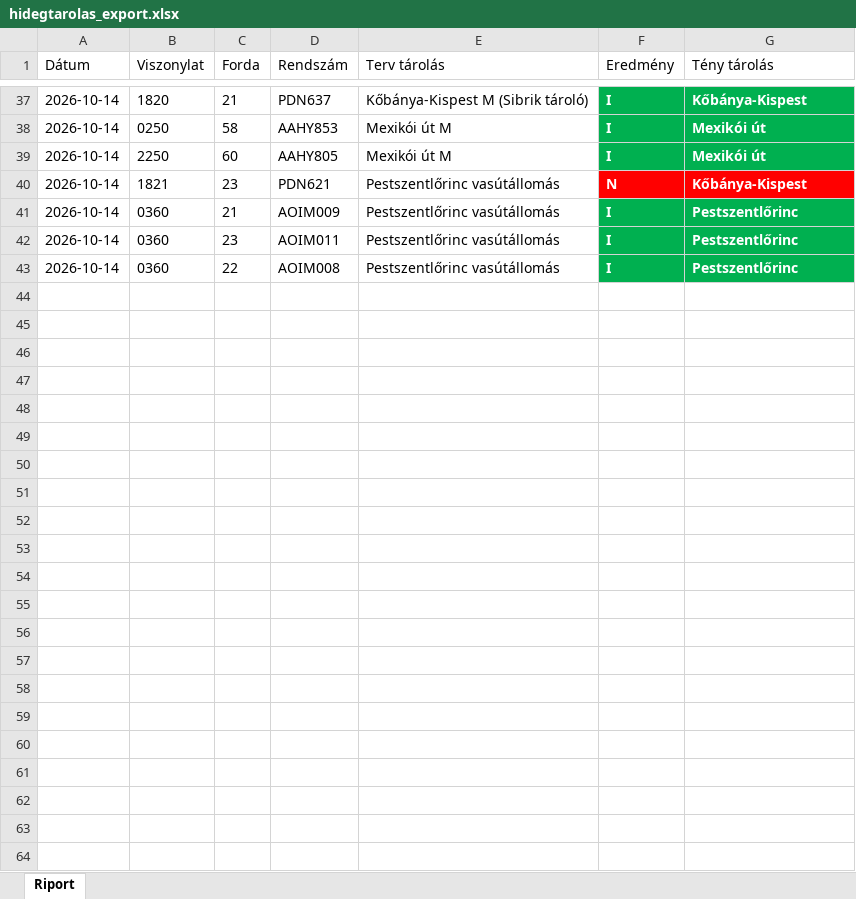
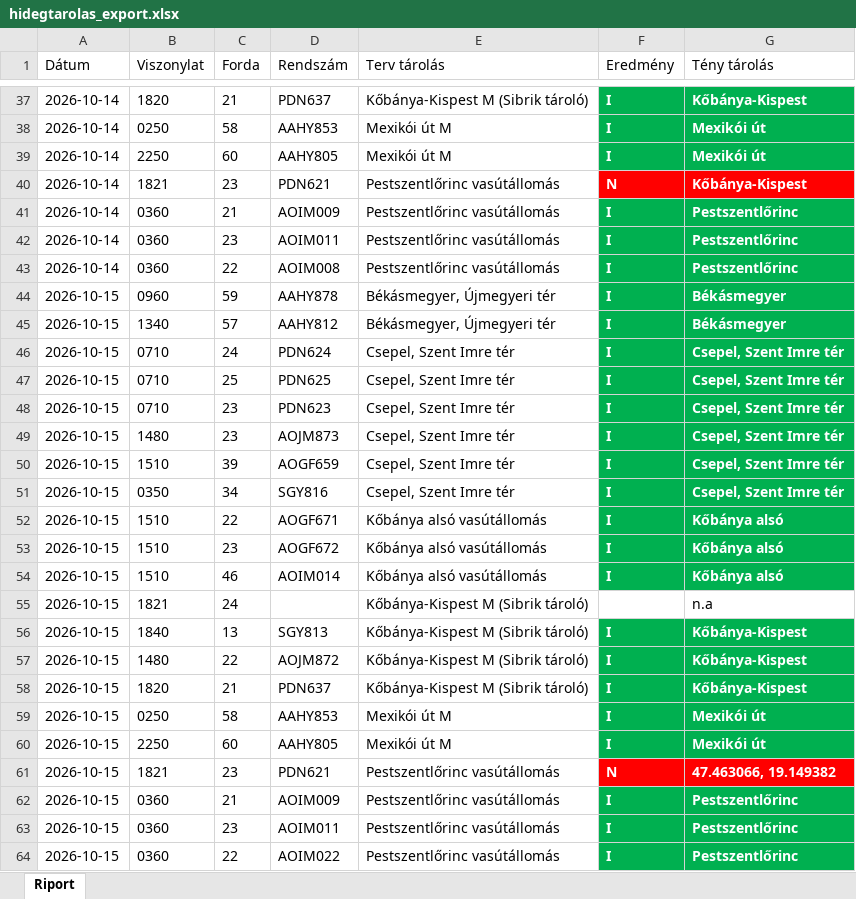
Before and after one commit to owm-a/hidegtarolas, an Excel workbook: data/hidegtarolas_export.xlsx, sheet Riport, drawn as a sheet; only a part is shown, gaps mark what is left out; values as stored, in another font and other column widths than the file's, no borders; the diff names each change by its address in the sheet, - before the commit and + after, or states it on an @@ line.

```diff
--- a/data/hidegtarolas_export.xlsx (sheet Riport)
+++ b/data/hidegtarolas_export.xlsx (sheet Riport)
+row 44: 2026-10-15 | 0960 | 59 | AAHY878 | Békásmegyer, Újmegyeri tér | I | Békásmegyer
+row 45: 2026-10-15 | 1340 | 57 | AAHY812 | Békásmegyer, Újmegyeri tér | I | Békásmegyer
+row 46: 2026-10-15 | 0710 | 24 | PDN624 | Csepel, Szent Imre tér | I | Csepel, Szent Imre tér
+row 47: 2026-10-15 | 0710 | 25 | PDN625 | Csepel, Szent Imre tér | I | Csepel, Szent Imre tér
+row 48: 2026-10-15 | 0710 | 23 | PDN623 | Csepel, Szent Imre tér | I | Csepel, Szent Imre tér
+row 49: 2026-10-15 | 1480 | 23 | AOJM873 | Csepel, Szent Imre tér | I | Csepel, Szent Imre tér
+row 50: 2026-10-15 | 1510 | 39 | AOGF659 | Csepel, Szent Imre tér | I | Csepel, Szent Imre tér
+row 51: 2026-10-15 | 0350 | 34 | SGY816 | Csepel, Szent Imre tér | I | Csepel, Szent Imre tér
+row 52: 2026-10-15 | 1510 | 22 | AOGF671 | Kőbánya alsó vasútállomás | I | Kőbánya alsó
+row 53: 2026-10-15 | 1510 | 23 | AOGF672 | Kőbánya alsó vasútállomás | I | Kőbánya alsó
+row 54: 2026-10-15 | 1510 | 46 | AOIM014 | Kőbánya alsó vasútállomás | I | Kőbánya alsó
+row 55: 2026-10-15 | 1821 | 24 |  | Kőbánya-Kispest M (Sibrik tároló) | N | n.a
+row 56: 2026-10-15 | 1840 | 13 | SGY813 | Kőbánya-Kispest M (Sibrik tároló) | I | Kőbánya-Kispest
+row 57: 2026-10-15 | 1480 | 22 | AOJM872 | Kőbánya-Kispest M (Sibrik tároló) | I | Kőbánya-Kispest
+row 58: 2026-10-15 | 1820 | 21 | PDN637 | Kőbánya-Kispest M (Sibrik tároló) | I | Kőbánya-Kispest
+row 59: 2026-10-15 | 0250 | 58 | AAHY853 | Mexikói út M | I | Mexikói út
+row 60: 2026-10-15 | 2250 | 60 | AAHY805 | Mexikói út M | I | Mexikói út
+row 61: 2026-10-15 | 1821 | 23 | PDN621 | Pestszentlőrinc vasútállomás | N | 47.463066, 19.149382
+row 62: 2026-10-15 | 0360 | 21 | AOIM009 | Pestszentlőrinc vasútállomás | I | Pestszentlőrinc
+row 63: 2026-10-15 | 0360 | 23 | AOIM011 | Pestszentlőrinc vasútállomás | I | Pestszentlőrinc
+row 64: 2026-10-15 | 0360 | 22 | AOIM022 | Pestszentlőrinc vasútállomás | I | Pestszentlőrinc
```
Also changed, not shown: data/garazstarolas_export.xlsx, 4 other files.
